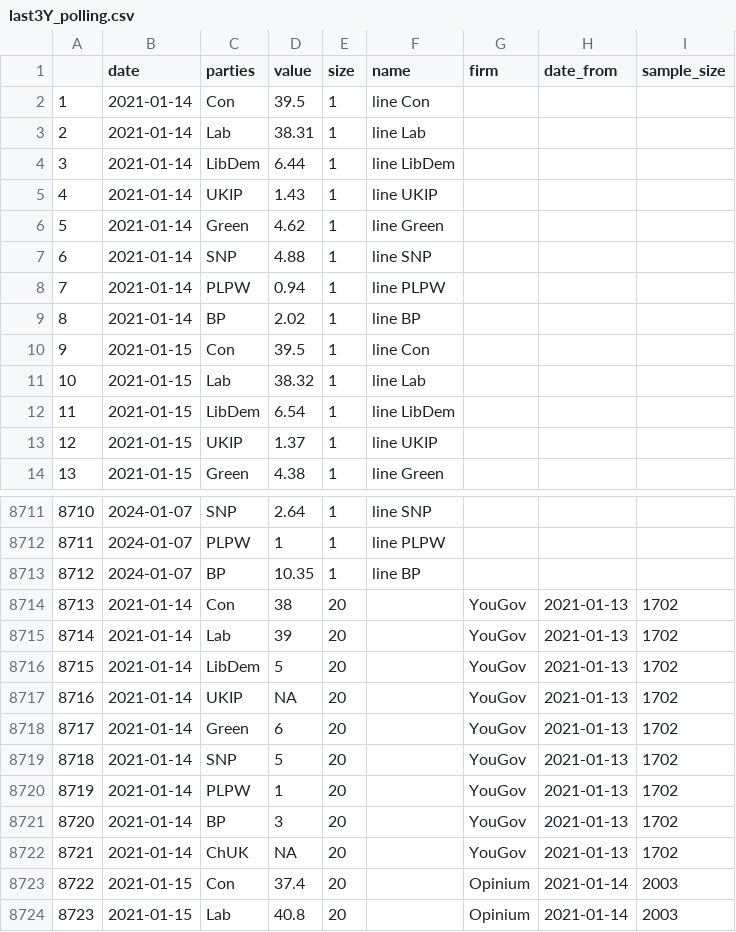
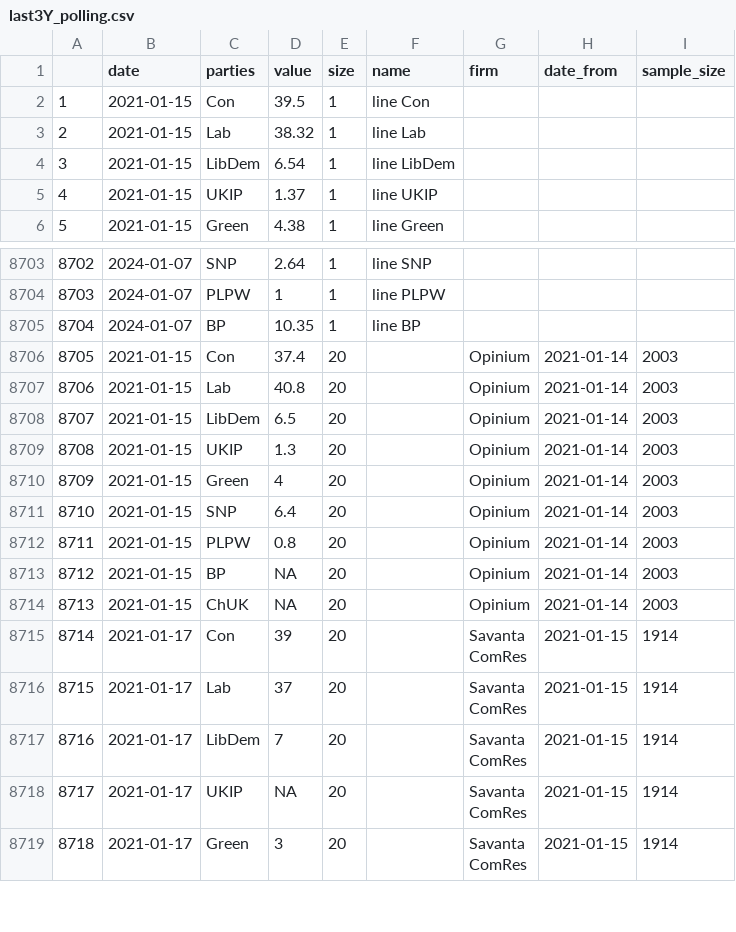
Before and after one commit to vfillis/automated-polling, a CSV file: data/last3Y_polling.csv, drawn as a sheet; only a part is shown, gaps mark what is left out; the shorter side is filled out with more unchanged rows; removed rows and columns are numbered as before the commit, all else as after; the diff names each change by its address in the sheet, - before the commit and + after, or states it on an @@ line.

```diff
--- a/data/last3Y_polling.csv
+++ b/data/last3Y_polling.csv
-row 2: 1 | 2021-01-14 | Con | 39.5 | 1 | line Con
-row 3: 2 | 2021-01-14 | Lab | 38.31 | 1 | line Lab
-row 4: 3 | 2021-01-14 | LibDem | 6.44 | 1 | line LibDem
-row 5: 4 | 2021-01-14 | UKIP | 1.43 | 1 | line UKIP
-row 6: 5 | 2021-01-14 | Green | 4.62 | 1 | line Green
-row 7: 6 | 2021-01-14 | SNP | 4.88 | 1 | line SNP
-row 8: 7 | 2021-01-14 | PLPW | 0.94 | 1 | line PLPW
-row 9: 8 | 2021-01-14 | BP | 2.02 | 1 | line BP
@@ column A renumbered from row 2 down @@
-row 8714: 8713 | 2021-01-14 | Con | 38 | 20 |  | YouGov | 2021-01-13 | 1702
-row 8715: 8714 | 2021-01-14 | Lab | 39 | 20 |  | YouGov | 2021-01-13 | 1702
-row 8716: 8715 | 2021-01-14 | LibDem | 5 | 20 |  | YouGov | 2021-01-13 | 1702
-row 8717: 8716 | 2021-01-14 | UKIP | NA | 20 |  | YouGov | 2021-01-13 | 1702
-row 8718: 8717 | 2021-01-14 | Green | 6 | 20 |  | YouGov | 2021-01-13 | 1702
-row 8719: 8718 | 2021-01-14 | SNP | 5 | 20 |  | YouGov | 2021-01-13 | 1702
-row 8720: 8719 | 2021-01-14 | PLPW | 1 | 20 |  | YouGov | 2021-01-13 | 1702
-row 8721: 8720 | 2021-01-14 | BP | 3 | 20 |  | YouGov | 2021-01-13 | 1702
-row 8722: 8721 | 2021-01-14 | ChUK | NA | 20 |  | YouGov | 2021-01-13 | 1702
```
